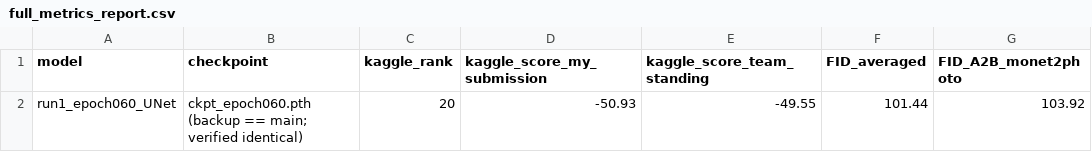
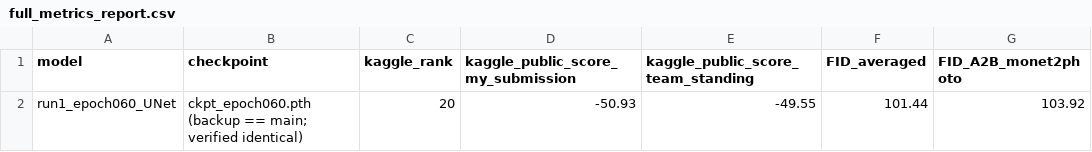
Before and after one commit to SawantTej2912/DATA266_Lab, a CSV file: task3_gan/shriram_dundigalla/full_metrics_report.csv, drawn as a sheet; only a part is shown; the diff names each change by its address in the sheet, - before the commit and + after, or states it on an @@ line.

```diff
--- a/task3_gan/shriram_dundigalla/full_metrics_report.csv
+++ b/task3_gan/shriram_dundigalla/full_metrics_report.csv
-D1: kaggle_score_my_submission
+D1: kaggle_public_score_my_submission
-E1: kaggle_score_team_standing
+E1: kaggle_public_score_team_standing
```
Also changed, not shown: task3_gan/shriram_dundigalla/metrics_report.csv, task3_gan/shriram_dundigalla/src/full_metrics_report.csv, 3 other files.
